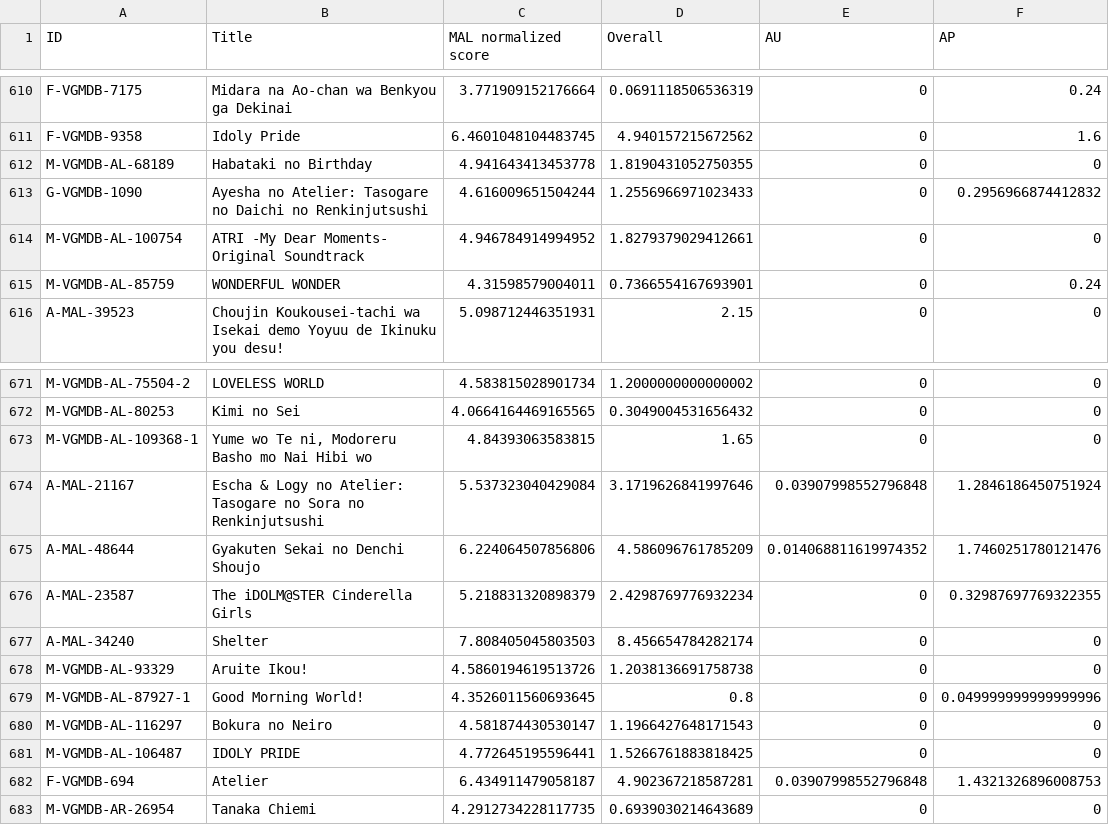
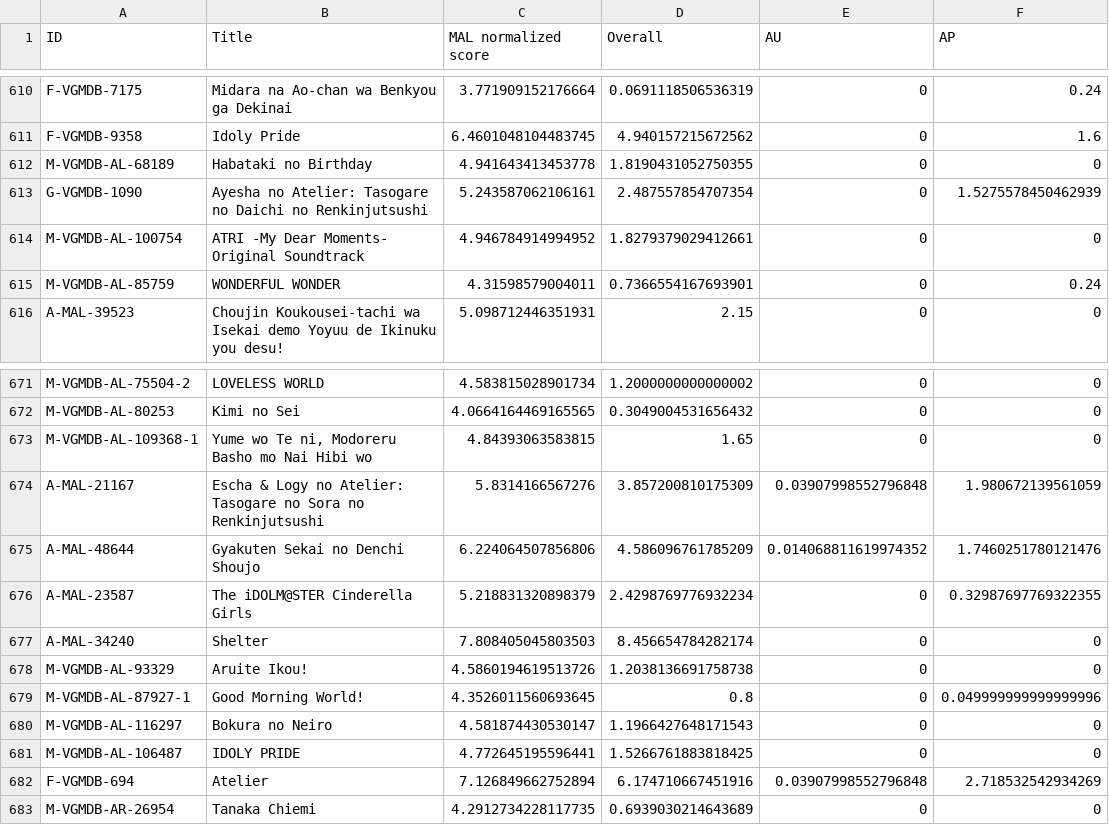
Before and after one commit to btmxh/nrs-impl, a CSV file: output/nrs.csv, drawn as a sheet; only a part is shown, gaps mark what is left out; the diff names each change by its address in the sheet, - before the commit and + after, or states it on an @@ line.

```diff
--- a/output/nrs.csv
+++ b/output/nrs.csv
-C613 (MAL normalized score): 4.616009651504244
+C613 (MAL normalized score): 5.243587062106161
-D613 (Overall): 1.2556966971023433
+D613 (Overall): 2.487557854707354
-F613 (AP): 0.2956966874412832
+F613 (AP): 1.5275578450462939
-C674 (MAL normalized score): 5.537323040429084
+C674 (MAL normalized score): 5.8314166567276
-D674 (Overall): 3.1719626841997646
+D674 (Overall): 3.857200810175309
-F674 (AP): 1.2846186450751924
+F674 (AP): 1.980672139561059
-C682 (MAL normalized score): 6.434911479058187
+C682 (MAL normalized score): 7.126849662752894
-D682 (Overall): 4.902367218587281
+D682 (Overall): 6.174710667451916
-F682 (AP): 1.4321326896008753
+F682 (AP): 2.718532542934269
```
Also changed, not shown: 4 other files.
